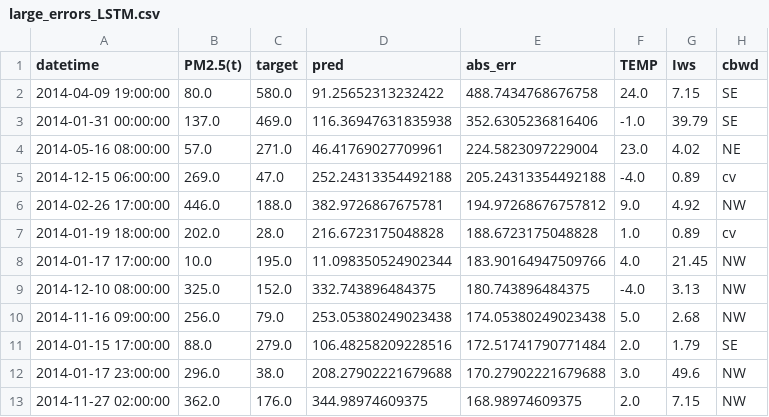
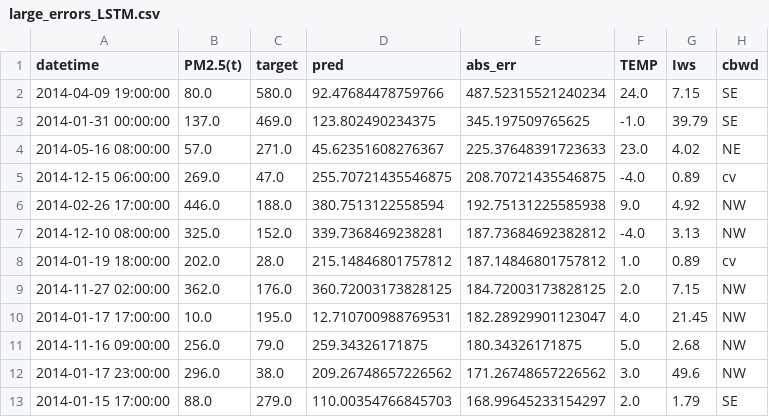
Before and after one commit to Lauraven/PM2.5-concentration-forecasting, a CSV file: results/large_errors_LSTM.csv, drawn as a sheet.

```diff
--- a/results/large_errors_LSTM.csv
+++ b/results/large_errors_LSTM.csv
@@ -1,13 +1,13 @@
 datetime,PM2.5(t),target,pred,abs_err,TEMP,Iws,cbwd
-2014-04-09 19:00:00,80.0,580.0,91.25652313232422,488.7434768676758,24.0,7.15,SE
-2014-01-31 00:00:00,137.0,469.0,116.36947631835938,352.6305236816406,-1.0,39.79,SE
-2014-05-16 08:00:00,57.0,271.0,46.41769027709961,224.5823097229004,23.0,4.02,NE
-2014-12-15 06:00:00,269.0,47.0,252.24313354492188,205.24313354492188,-4.0,0.89,cv
-2014-02-26 17:00:00,446.0,188.0,382.9726867675781,194.97268676757812,9.0,4.92,NW
-2014-01-19 18:00:00,202.0,28.0,216.6723175048828,188.6723175048828,1.0,0.89,cv
-2014-01-17 17:00:00,10.0,195.0,11.098350524902344,183.90164947509766,4.0,21.45,NW
-2014-12-10 08:00:00,325.0,152.0,332.743896484375,180.743896484375,-4.0,3.13,NW
-2014-11-16 09:00:00,256.0,79.0,253.05380249023438,174.05380249023438,5.0,2.68,NW
-2014-01-15 17:00:00,88.0,279.0,106.48258209228516,172.51741790771484,2.0,1.79,SE
-2014-01-17 23:00:00,296.0,38.0,208.27902221679688,170.27902221679688,3.0,49.6,NW
-2014-11-27 02:00:00,362.0,176.0,344.98974609375,168.98974609375,2.0,7.15,NW
+2014-04-09 19:00:00,80.0,580.0,92.47684478759766,487.52315521240234,24.0,7.15,SE
+2014-01-31 00:00:00,137.0,469.0,123.802490234375,345.197509765625,-1.0,39.79,SE
+2014-05-16 08:00:00,57.0,271.0,45.62351608276367,225.37648391723633,23.0,4.02,NE
+2014-12-15 06:00:00,269.0,47.0,255.70721435546875,208.70721435546875,-4.0,0.89,cv
+2014-02-26 17:00:00,446.0,188.0,380.7513122558594,192.75131225585938,9.0,4.92,NW
+2014-12-10 08:00:00,325.0,152.0,339.7368469238281,187.73684692382812,-4.0,3.13,NW
+2014-01-19 18:00:00,202.0,28.0,215.14846801757812,187.14846801757812,1.0,0.89,cv
+2014-11-27 02:00:00,362.0,176.0,360.72003173828125,184.72003173828125,2.0,7.15,NW
+2014-01-17 17:00:00,10.0,195.0,12.710700988769531,182.28929901123047,4.0,21.45,NW
+2014-11-16 09:00:00,256.0,79.0,259.34326171875,180.34326171875,5.0,2.68,NW
+2014-01-17 23:00:00,296.0,38.0,209.26748657226562,171.26748657226562,3.0,49.6,NW
+2014-01-15 17:00:00,88.0,279.0,110.00354766845703,168.99645233154297,2.0,1.79,SE
```
Also changed, not shown: results/ablation_xgb.csv, results/final_test_metrics.csv, 4 other files.
